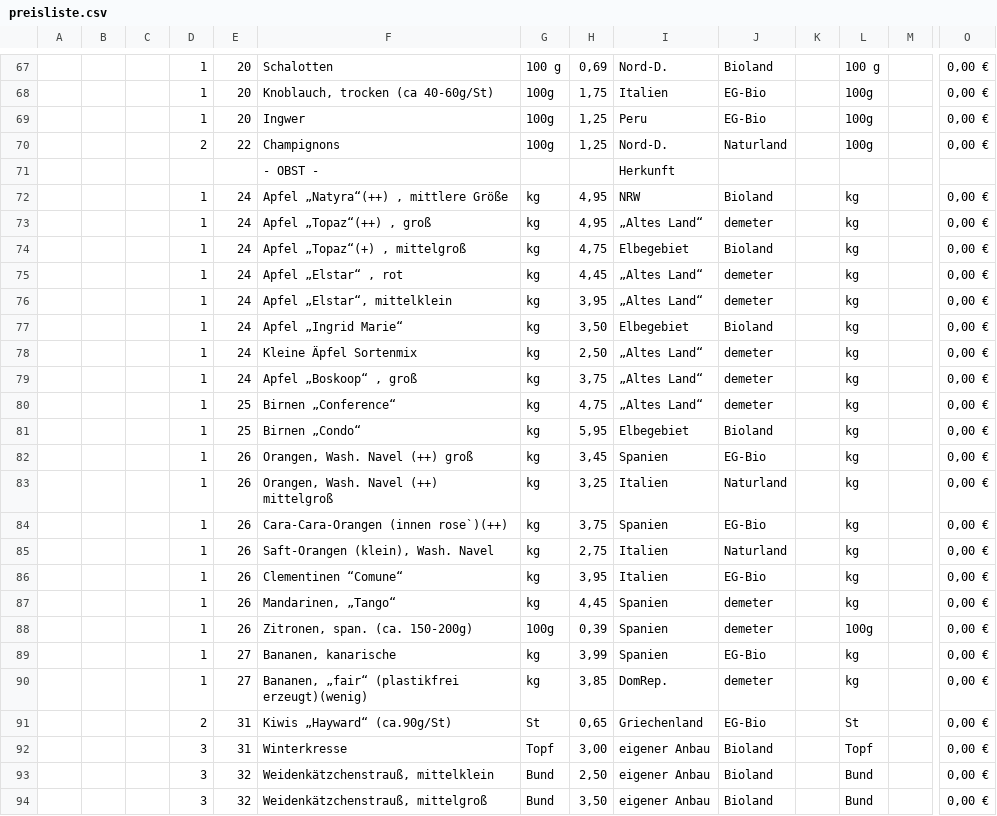
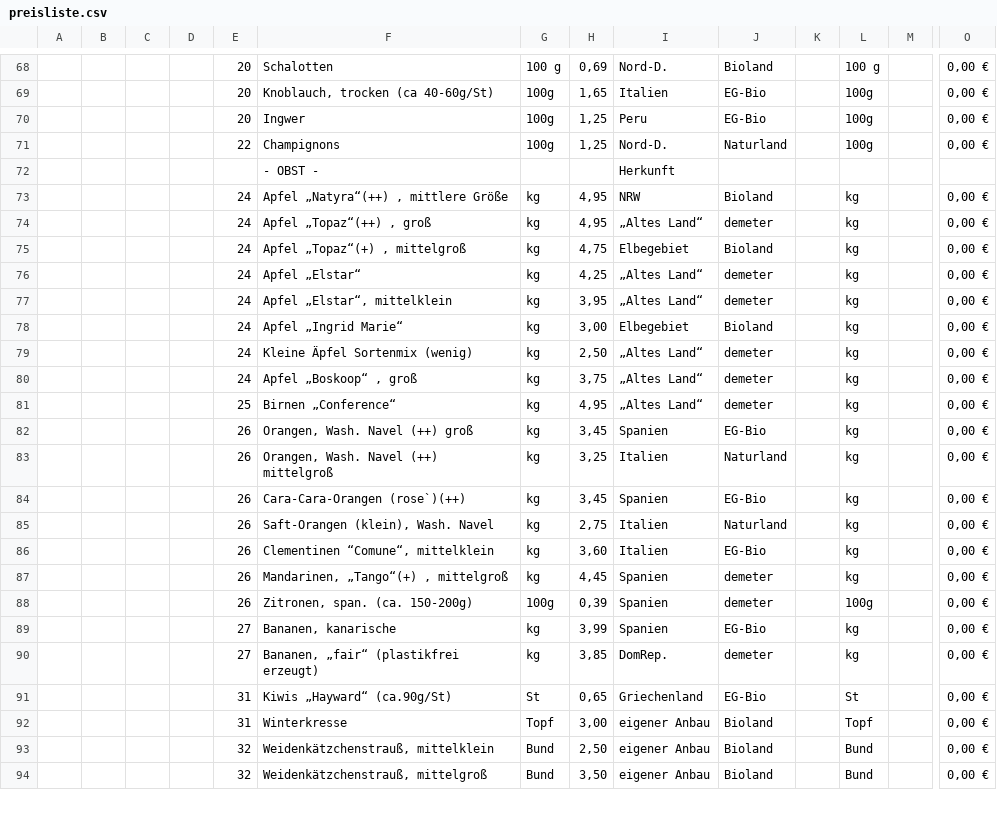
Before and after one commit to Freudenhof/Bestellformular, a CSV file: preisliste.csv, drawn as a sheet; only a part is shown, gaps mark what is left out; removed rows and columns are numbered as before the commit, all else as after; rows hold the shown columns only; the diff covers the shown part only; the diff names each change by its address in the sheet, - before the commit and + after, or states it on an @@ line.

```diff
--- a/preisliste.csv
+++ b/preisliste.csv
-D68:D70: 1
+D68:D70: (empty)
-H69: 1,75
+H69: 1,65
-D71: 2
+D71: (empty)
-D73:D81: 1
+D73:D81: (empty)
-F76: Apfel „Elstar“ , rot
+F76: Apfel „Elstar“
-H76: 4,45
+H76: 4,25
-H78: 3,50
+H78: 3,00
-F79: Kleine Äpfel Sortenmix
+F79: Kleine Äpfel Sortenmix (wenig)
-H81: 4,75
+H81: 4,95
-row 81:  |  |  | 1 | 25 | Birnen „Condo“ | kg | 5,95 | Elbegebiet | Bioland |  | kg |  | 0,00 €
-D82:D90: 1
+D82:D90: (empty)
-F84: Cara-Cara-Orangen (innen rose`)(++)
+F84: Cara-Cara-Orangen (rose`)(++)
-H84: 3,75
+H84: 3,45
-F86: Clementinen “Comune“
+F86: Clementinen “Comune“, mittelklein
-H86: 3,95
+H86: 3,60
-F87: Mandarinen, „Tango“
+F87: Mandarinen, „Tango“(+) , mittelgroß
-F90: Bananen, „fair“ (plastikfrei erzeugt)(wenig)
+F90: Bananen, „fair“ (plastikfrei erzeugt)
-D91: 2
+D91: (empty)
-D92:D94: 3
+D92:D94: (empty)
```
Also changed, not shown: 1 added row and 69 edited cells elsewhere in this file.
